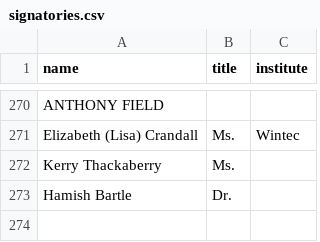
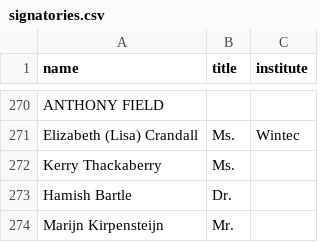
Before and after one commit to ClaxonNZ/ClaxonNZ.github.io, a CSV file: signatories/data/signatories.csv, drawn as a sheet; only a part is shown, gaps mark what is left out.

Commit message:
Committing spreadsheet content on 02 July 2019

```diff
--- a/signatories/data/signatories.csv
+++ b/signatories/data/signatories.csv
@@ -273 +273,2 @@ Kerry Thackaberry,Ms.,
 Hamish Bartle,Dr.,
+Marijn Kirpensteijn,Mr.,
```
